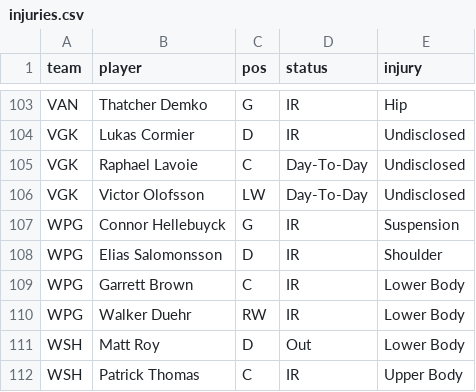
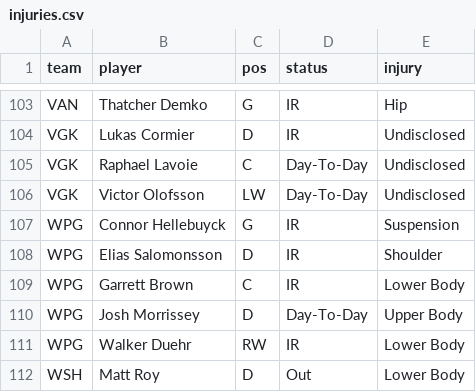
Before and after one commit to marekdoucet/pool-survivor, a CSV file: data/injuries.csv, drawn as a sheet; only a part is shown, gaps mark what is left out; the shorter side is filled out with more unchanged rows.

```diff
--- a/data/injuries.csv
+++ b/data/injuries.csv
@@ -109,2 +109,3 @@ WPG,Elias Salomonsson,D,IR,Shoulder
 WPG,Garrett Brown,C,IR,Lower Body
+WPG,Josh Morrissey,D,Day-To-Day,Upper Body
 WPG,Walker Duehr,RW,IR,Lower Body
```
Also changed, not shown: 3 other files.
